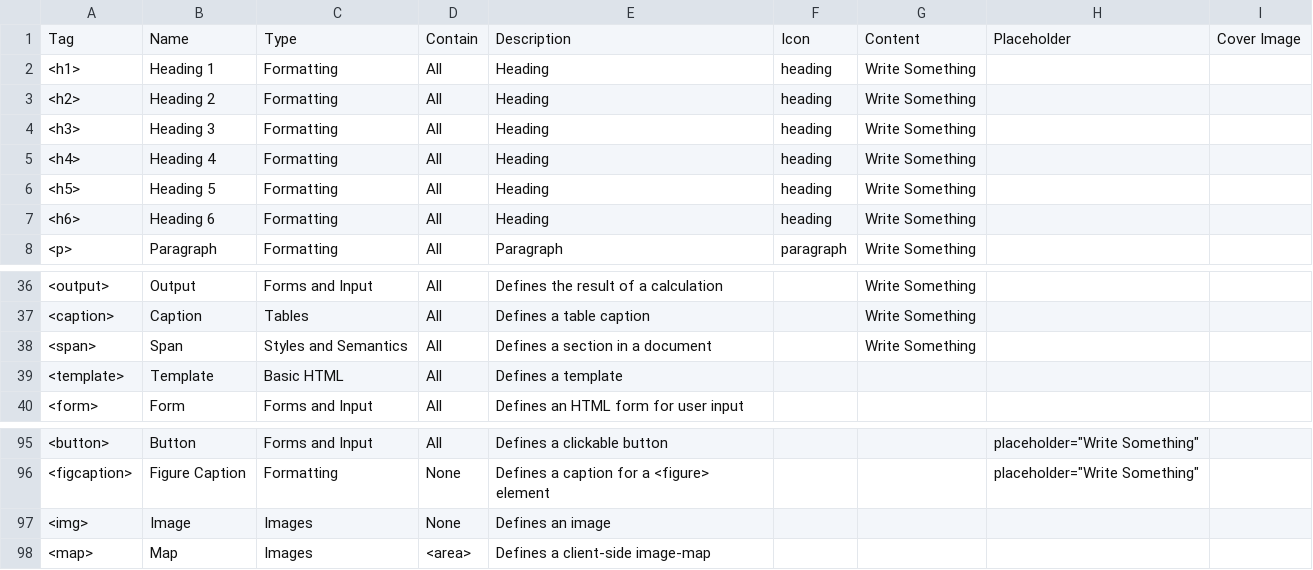
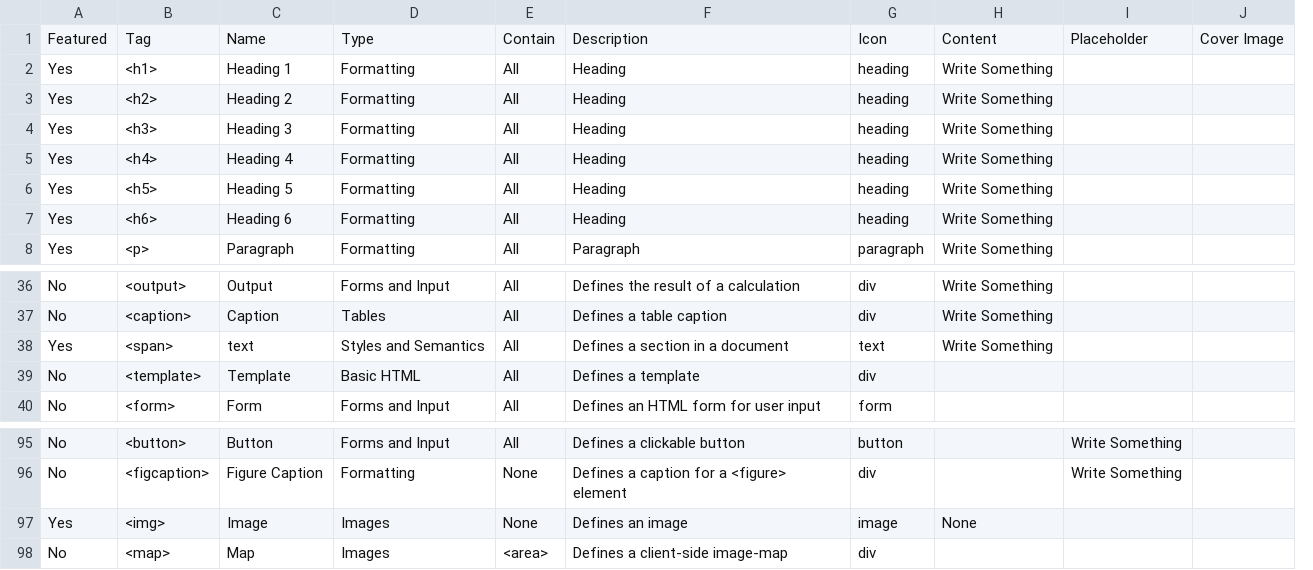
Before and after one commit to weareunderdesign/rfrncs.design, a CSV file: HTML Elements.csv, drawn as a sheet; only a part is shown, gaps mark what is left out; removed rows and columns are numbered as before the commit, all else as after; the diff names each change by its address in the sheet, - before the commit and + after, or states it on an @@ line.

Commit message:
add feature column

```diff
--- a/HTML Elements.csv
+++ b/HTML Elements.csv
+column A, rows 1-8: Featured | Yes | Yes | Yes | Yes | Yes | Yes | Yes; rows 36-40: No | No | Yes | No | No; rows 95-98: No | No | Yes | No
-column F, rows 1-8: Icon | heading | heading | heading | heading | heading | heading | paragraph
+column G, rows 1-8: Icon | heading | heading | heading | heading | heading | heading | paragraph; rows 36-40: div | div | text | div | form; rows 95-98: button | div | image | div
-column H, row 1: Placeholder; rows 95-96: placeholder="Write Something" | placeholder="Write Something"
+column I, row 1: Placeholder; rows 95-96: Write Something | Write Something
-C38: Span
+C38: text
-H97: (empty)
+H97: None
```
